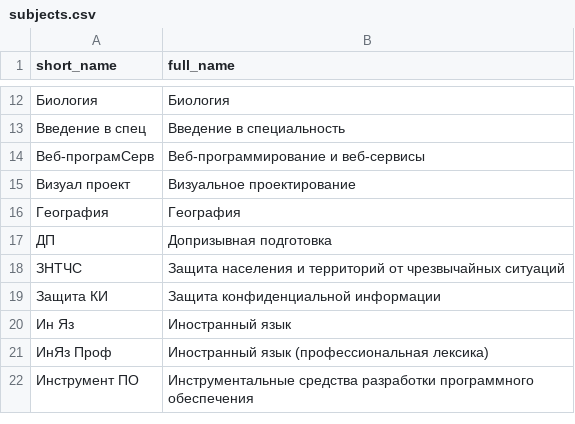
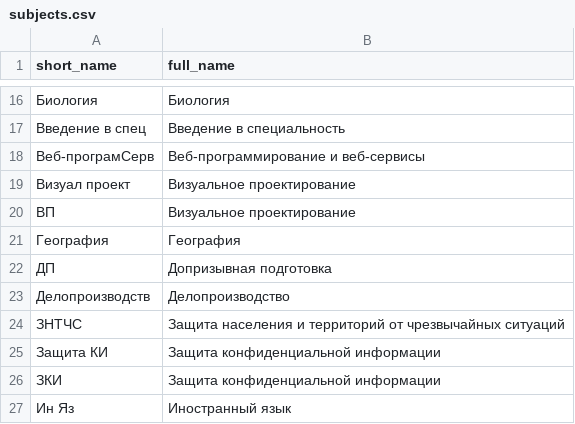
Before and after one commit to arseniizyk/mgkct-schedule-bot, a CSV file: data/subjects.csv, drawn as a sheet; only a part is shown, gaps mark what is left out; the shorter side is filled out with more unchanged rows; the diff covers the shown part only; the diff names each change by its address in the sheet, - before the commit and + after, or states it on an @@ line.

Commit message:
feat(dictionary): добавить популярные аббревиатуры дисциплин и недостающие предметы
- добавлены распространенные аббревиатуры: ИПО, АЛОВТ, СУБД, ОС, ОАиП, ТПО, ИТ, КС, АЦС и др.
- добавлены предметы из актуального расписания: Делопроизводств, Практ электр, Уч прак Слесмех, Электррадиокомп
- добавлены unit-тесты для новых аббревиатур

```diff
--- a/data/subjects.csv
+++ b/data/subjects.csv
+row 20: ВП | Визуальное проектирование
+row 23: Делопроизводств | Делопроизводство
+row 26: ЗКИ | Защита конфиденциальной информации
```
Also changed, not shown: 25 added rows elsewhere in this file, internal/infrastructure/dictionary/subjects.csv, 1 other file.
